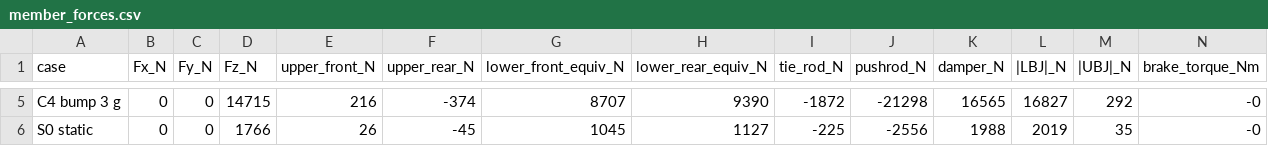
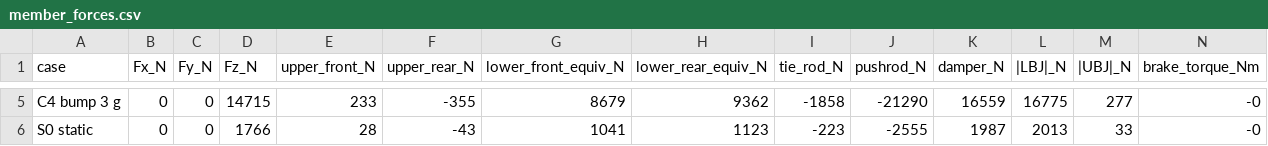
Before and after one commit to patel090903-cmyk/portfolio, a CSV file: assets/f1-suspension/member_forces.csv, drawn as a sheet; only a part is shown, gaps mark what is left out; the diff covers the shown part only; the diff names each change by its address in the sheet, - before the commit and + after, or states it on an @@ line.

```diff
--- a/assets/f1-suspension/member_forces.csv
+++ b/assets/f1-suspension/member_forces.csv
-E5 (upper_front_N): 216
+E5 (upper_front_N): 233
-F5 (upper_rear_N): -374
+F5 (upper_rear_N): -355
-G5 (lower_front_equiv_N): 8707
+G5 (lower_front_equiv_N): 8679
-H5 (lower_rear_equiv_N): 9390
+H5 (lower_rear_equiv_N): 9362
-I5 (tie_rod_N): -1872
+I5 (tie_rod_N): -1858
-J5 (pushrod_N): -21298
+J5 (pushrod_N): -21290
-K5 (damper_N): 16565
+K5 (damper_N): 16559
-L5 (|LBJ|_N): 16827
+L5 (|LBJ|_N): 16775
-M5 (|UBJ|_N): 292
+M5 (|UBJ|_N): 277
-E6 (upper_front_N): 26
+E6 (upper_front_N): 28
-F6 (upper_rear_N): -45
+F6 (upper_rear_N): -43
-G6 (lower_front_equiv_N): 1045
+G6 (lower_front_equiv_N): 1041
-H6 (lower_rear_equiv_N): 1127
+H6 (lower_rear_equiv_N): 1123
-I6 (tie_rod_N): -225
+I6 (tie_rod_N): -223
-J6 (pushrod_N): -2556
+J6 (pushrod_N): -2555
-K6 (damper_N): 1988
+K6 (damper_N): 1987
-L6 (|LBJ|_N): 2019
+L6 (|LBJ|_N): 2013
-M6 (|UBJ|_N): 35
+M6 (|UBJ|_N): 33
```
Also changed, not shown: 29 edited cells elsewhere in this file.
